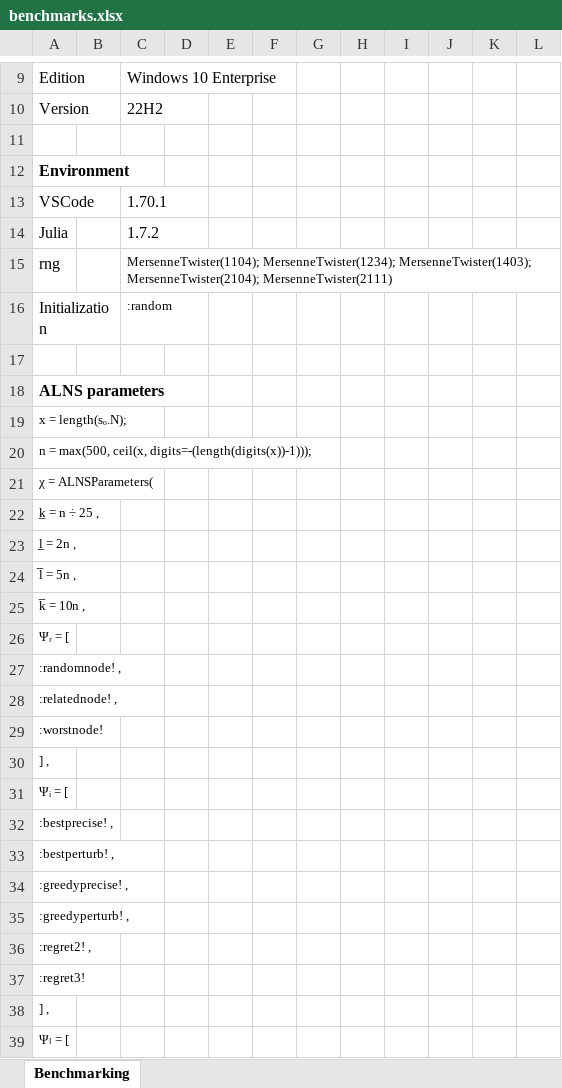
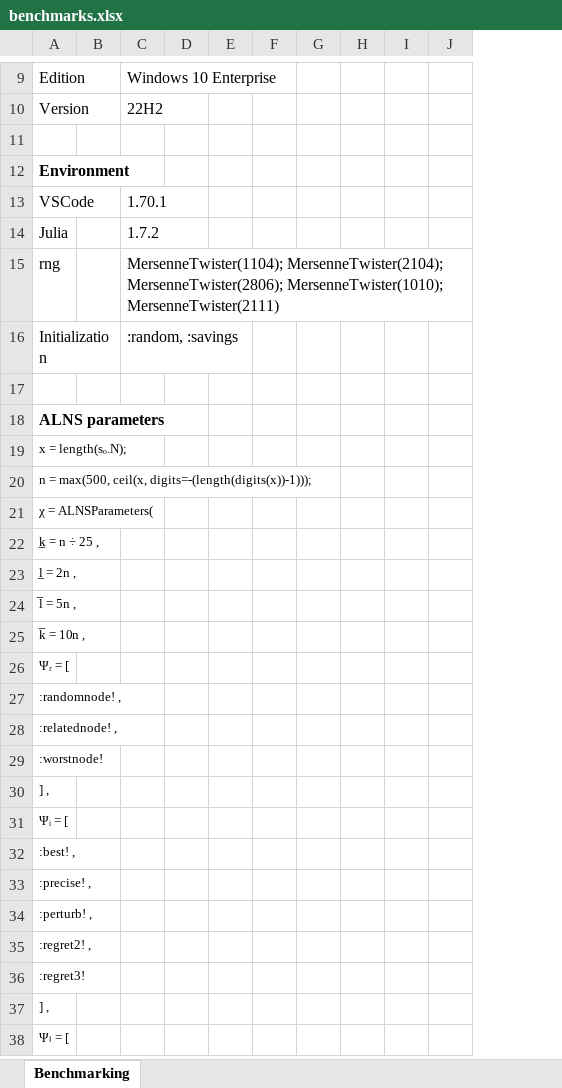
Before and after one commit to anmpahwa/TSP.jl, an Excel workbook: benchmarks.xlsx, sheet Benchmarking, drawn as a sheet; only a part is shown, gaps mark what is left out; values as stored, in another font and other column widths than the file's, no borders; removed rows and columns are numbered as before the commit, all else as after; the diff covers the shown part only; the diff names each change by its address in the sheet, - before the commit and + after, or states it on an @@ line.

Commit message:
update benchmarks

```diff
--- a/benchmarks.xlsx (sheet Benchmarking)
+++ b/benchmarks.xlsx (sheet Benchmarking)
-column E, empty
-column H, empty
-column L, empty
+column J, empty
-C15: MersenneTwister(1104); MersenneTwister(1234); MersenneTwister(1403); MersenneTwister(2104); MersenneTwister(2111)
+C15: MersenneTwister(1104); MersenneTwister(2104); MersenneTwister(2806); MersenneTwister(1010); MersenneTwister(2111)
@@ C15:C16 text size: larger @@
-C16: :random
+C16: :random, :savings
-A32: :bestprecise! ,
+A32: :best! ,
-A33: :bestperturb! ,
+A33: :precise! ,
-A34: :greedyprecise! ,
+A34: :perturb! ,
-row 35: :greedyperturb! ,
```
Also changed, not shown: 9 added rows and 10 edited cells elsewhere in this sheet, formulas that keep their value, 3 other files.
